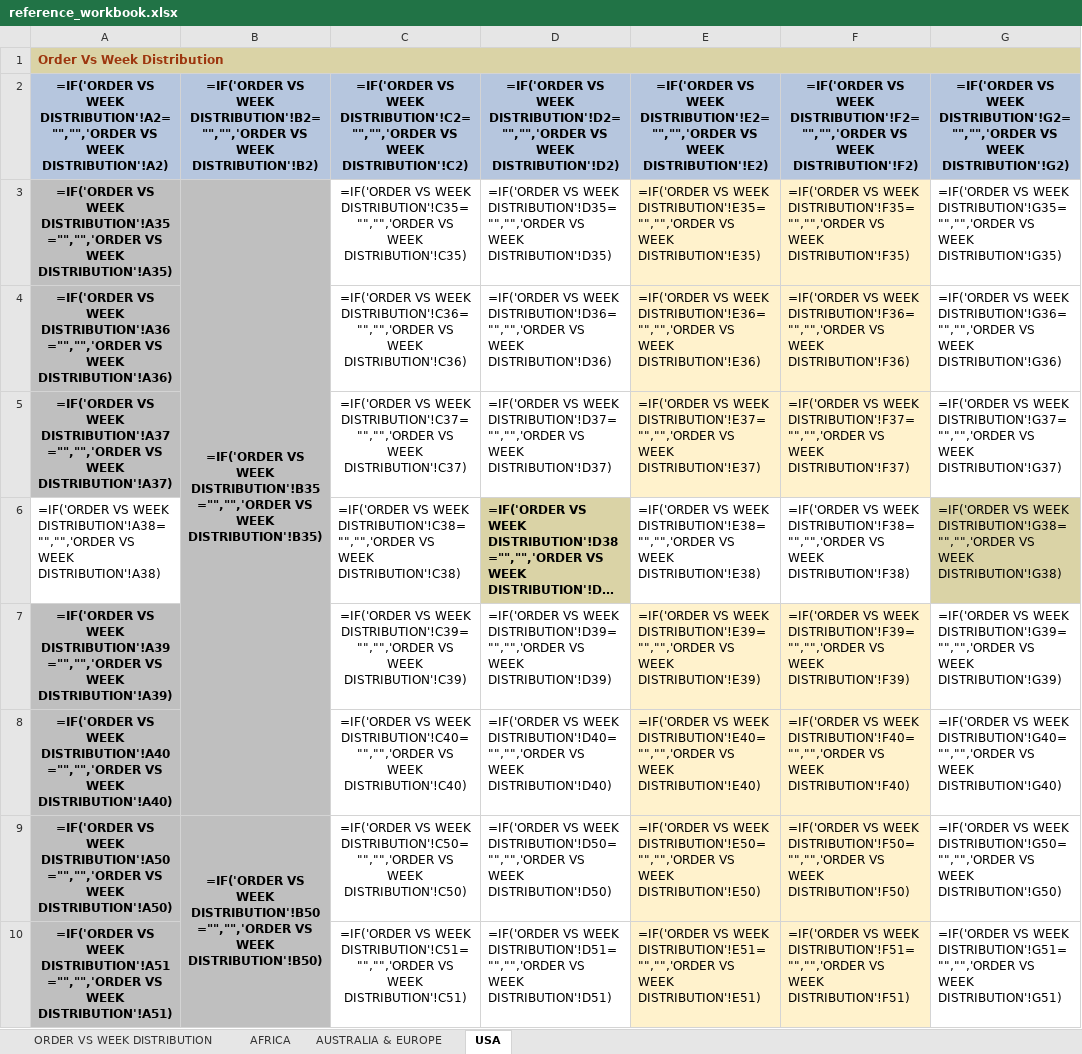
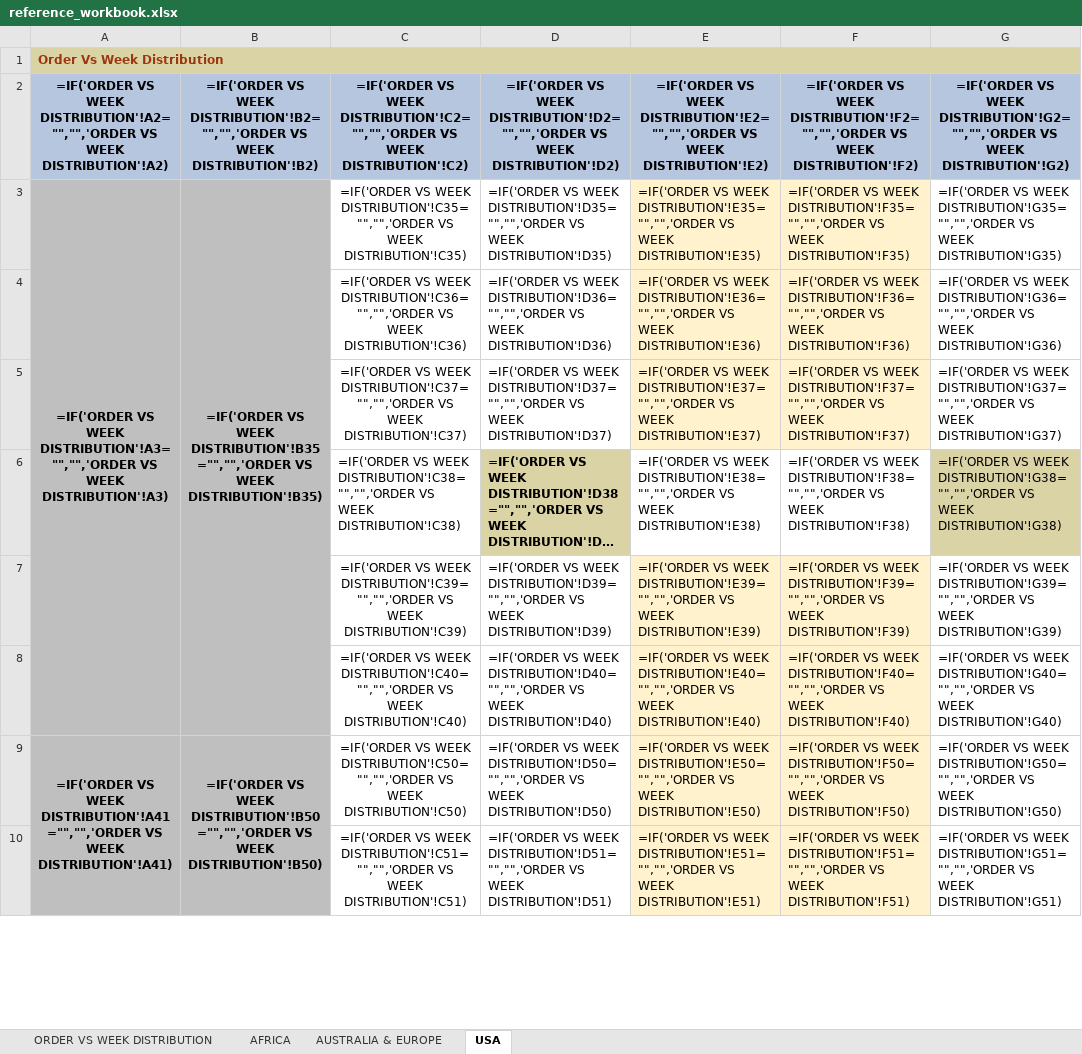
Before and after one commit to lokeshaijt/capacity-vs-order-distribution, an Excel workbook: reference_workbook.xlsx, sheet USA, drawn as a sheet; only a part is shown; long unchanged cells end in …; values as stored, in another font and other column widths than the file's, no borders; formulas without a stored value are shown as written; conditional formats not drawn; the diff covers the shown part only; the diff names each change by its address in the sheet, - before the commit and + after, or states it on an @@ line.

```diff
--- a/reference_workbook.xlsx (sheet USA)
+++ b/reference_workbook.xlsx (sheet USA)
-A3: …VS WEEK DISTRIBUTION'!A35="","",'ORDER VS WEEK DISTRIBUTION'!A35)
+A3: …VS WEEK DISTRIBUTION'!A3="","",'ORDER VS WEEK DISTRIBUTION'!A3)
+A3:A8 merged
-A4: =IF('ORDER VS WEEK DISTRIBUTION'!A36="","",'ORDER VS WEEK DISTRIBUTION'!A36)
+A4: (empty)
-A4:A5 fill: #BFBFBF
+A4:A5 fill: none
-A5: =IF('ORDER VS WEEK DISTRIBUTION'!A37="","",'ORDER VS WEEK DISTRIBUTION'!A37)
+A5: (empty)
-A6: =IF('ORDER VS WEEK DISTRIBUTION'!A38="","",'ORDER VS WEEK DISTRIBUTION'!A38)
+A6: (empty)
-A7: =IF('ORDER VS WEEK DISTRIBUTION'!A39="","",'ORDER VS WEEK DISTRIBUTION'!A39)
+A7: (empty)
-A7:A8 fill: #BFBFBF
+A7:A8 fill: none
-A8: =IF('ORDER VS WEEK DISTRIBUTION'!A40="","",'ORDER VS WEEK DISTRIBUTION'!A40)
+A8: (empty)
-A9: …VS WEEK DISTRIBUTION'!A50="","",'ORDER VS WEEK DISTRIBUTION'!A50)
+A9: …VS WEEK DISTRIBUTION'!A41="","",'ORDER VS WEEK DISTRIBUTION'!A41)
+A9:A13 merged
-A10: =IF('ORDER VS WEEK DISTRIBUTION'!A51="","",'ORDER VS WEEK DISTRIBUTION'!A51)
+A10: (empty)
-A10 fill: #BFBFBF
+A10 fill: none
```
Also changed, not shown: 7 edited cells, cell formats and merged cells elsewhere in this sheet, sheet AUSTRALIA & EUROPE.
